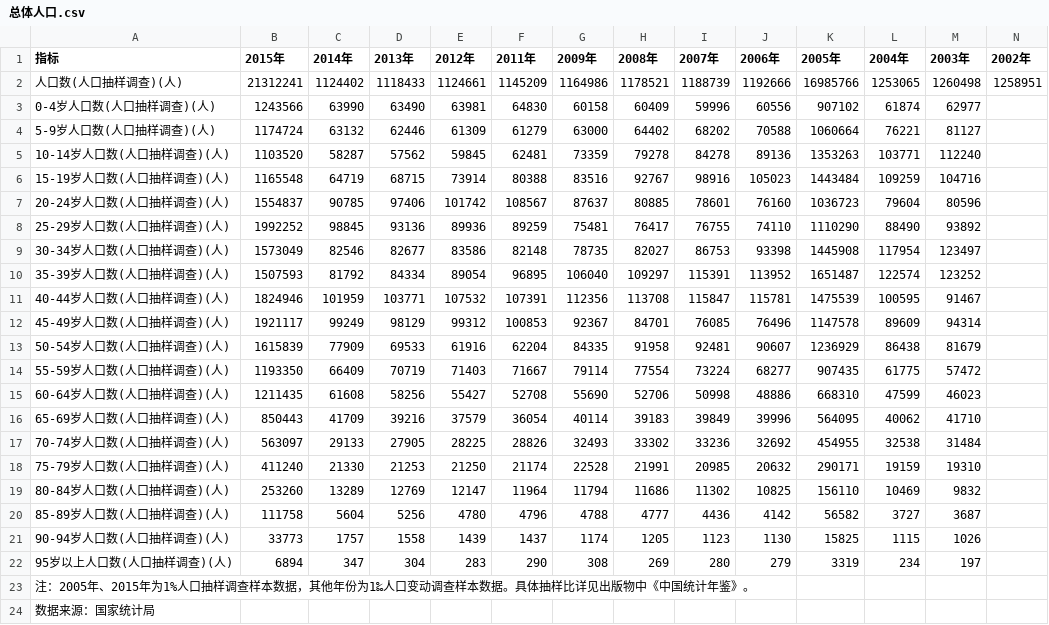
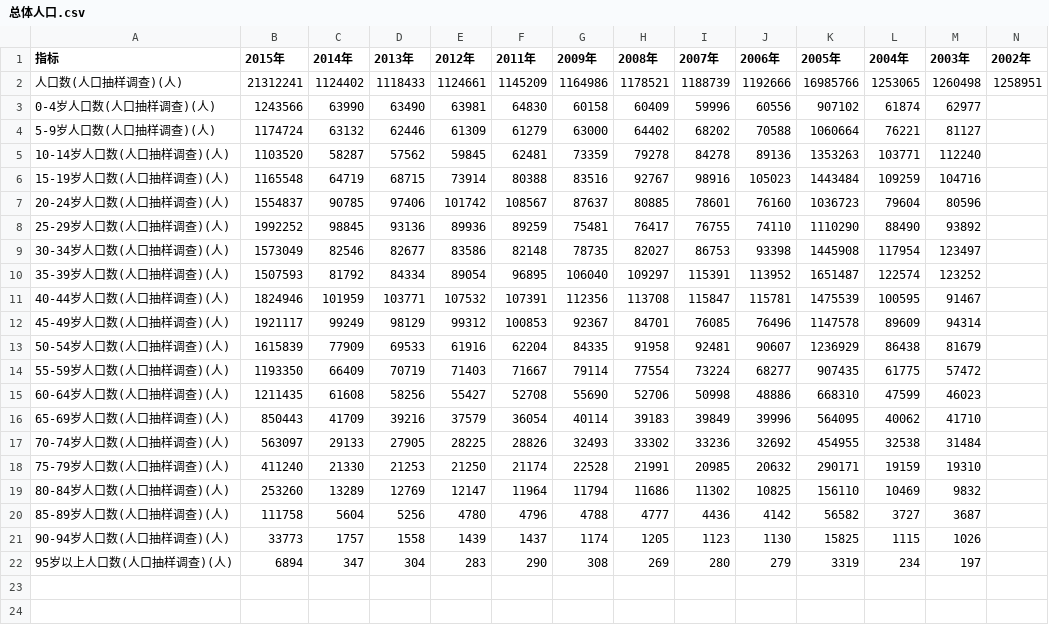
Before and after one commit to echobear313/homework, a CSV file: 总体人口.csv, drawn as a sheet; the diff names each change by its address in the sheet, - before the commit and + after, or states it on an @@ line.

Commit message:
嘿嘿 聪明人

```diff
--- a/总体人口.csv
+++ b/总体人口.csv
-row 23: 注：2005年、2015年为1%人口抽样调查样本数据，其他年份为1‰人口变动调查样本数据。具体抽样比详见出版物中《中国统计年鉴》。
-row 24: 数据来源：国家统计局
```
